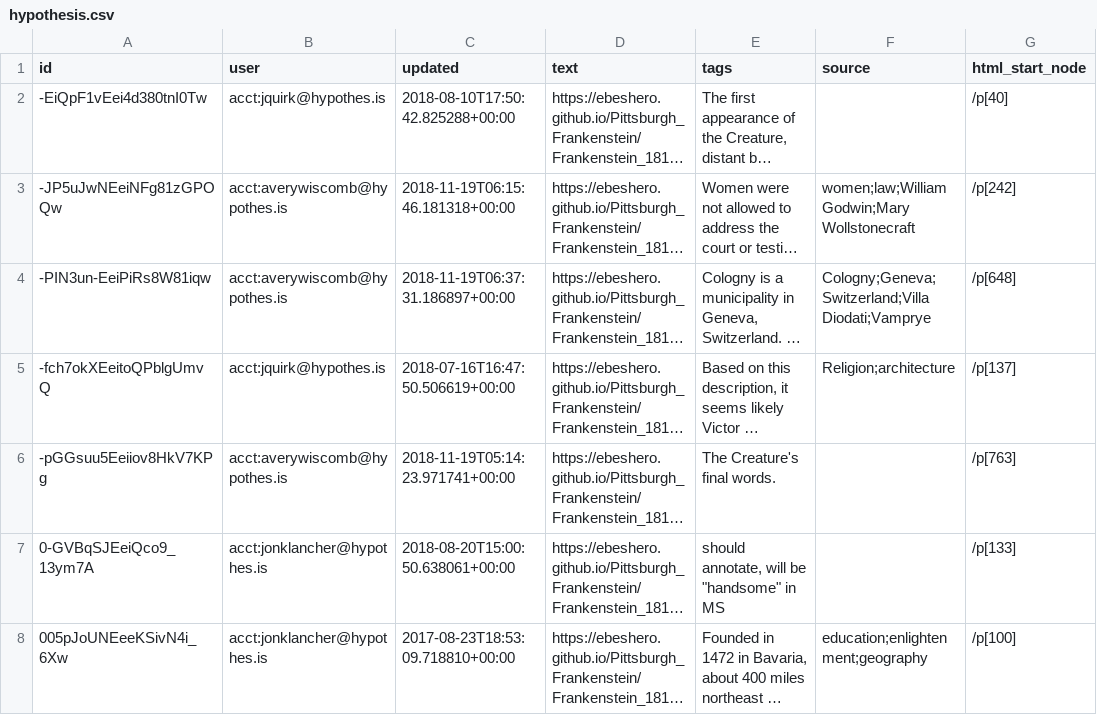
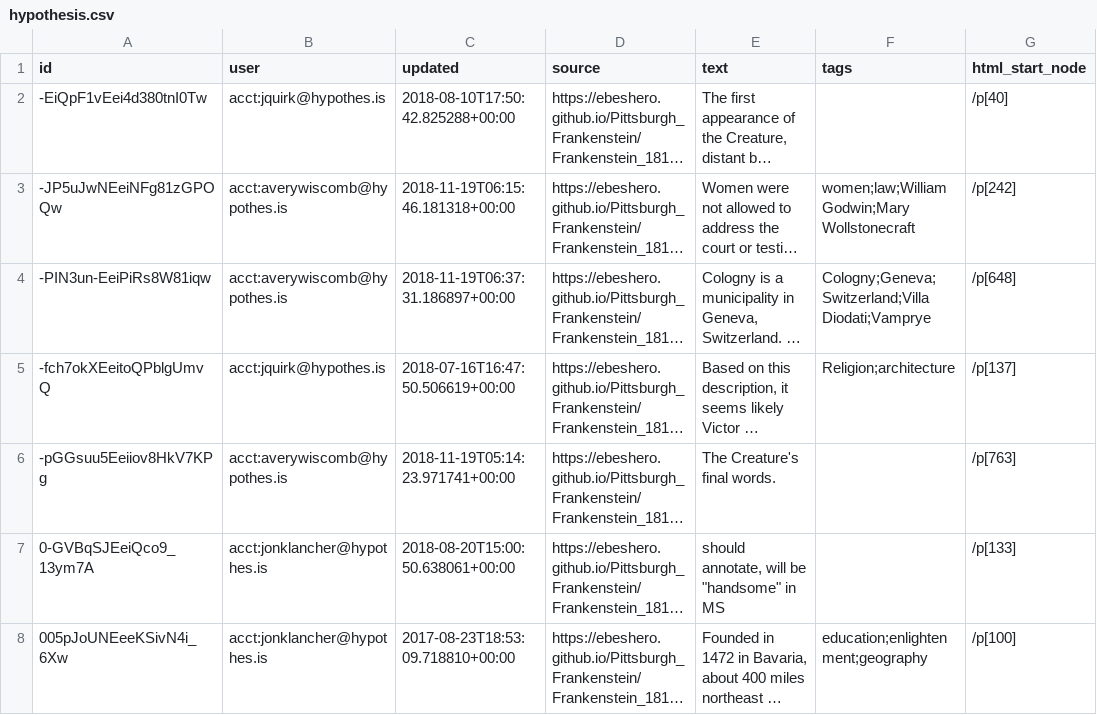
Before and after one commit to FrankensteinVariorum/fv-data, a CSV file: hypothesis/hypothesis.csv, drawn as a sheet; only a part is shown; long unchanged cells end in …; the diff names each change by its address in the sheet, - before the commit and + after, or states it on an @@ line.

```diff
--- a/hypothesis/hypothesis.csv
+++ b/hypothesis/hypothesis.csv
-D1: text
+D1: source
-E1: tags
+E1: text
-F1: source
+F1: tags
```
Also changed, not shown: 1 other file.
